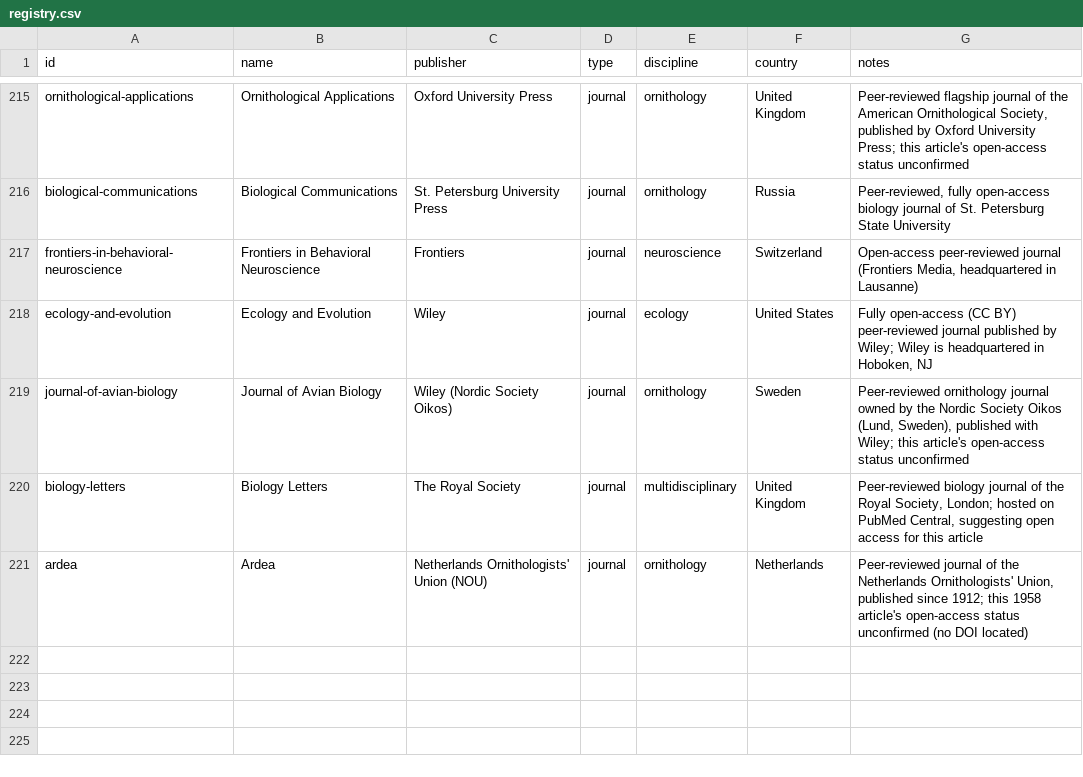
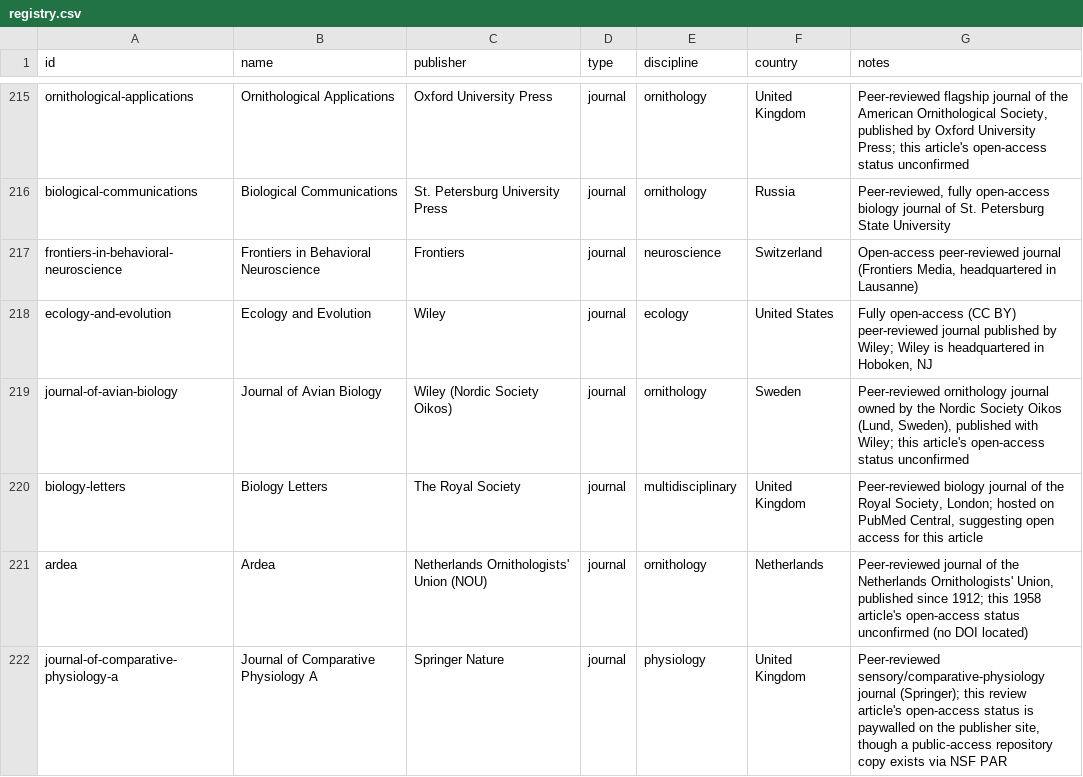
Before and after one commit to Kamaya22/recherche-hebdo, a CSV file: data/registry.csv, drawn as a sheet; only a part is shown, gaps mark what is left out; the diff names each change by its address in the sheet, - before the commit and + after, or states it on an @@ line.

```diff
--- a/data/registry.csv
+++ b/data/registry.csv
+row 222: journal-of-comparative-physiology-a | Journal of Comparative Physiology A | Springer Nature | journal | physiology | United Kingdom | Peer-reviewed sensory/comparative-physiology journal (Springer); this review article's open-access status is paywalled on the publisher site, though a public-access repository copy exists via NSF PAR
```
Also changed, not shown: 3 other files.
